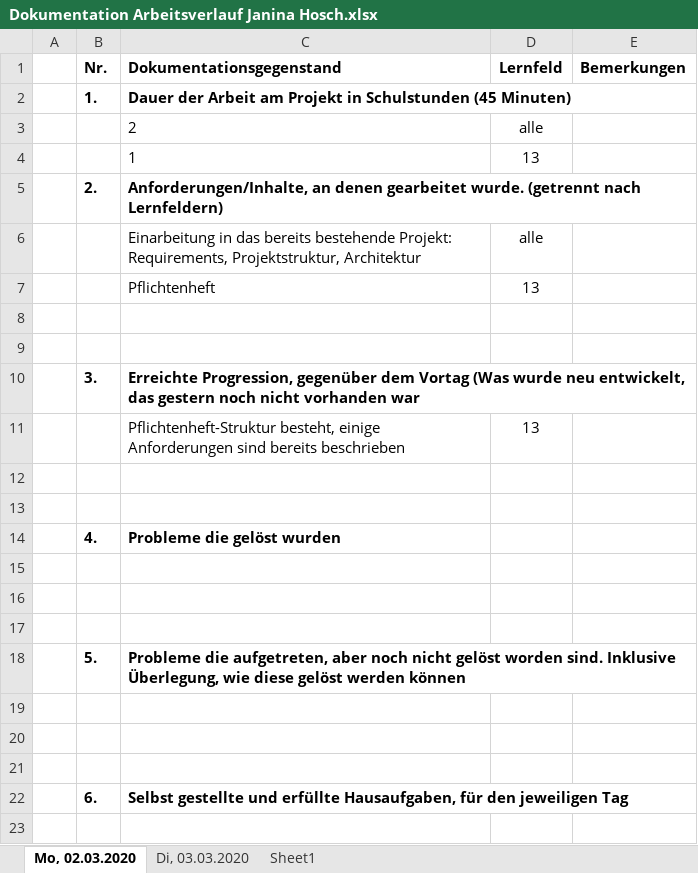
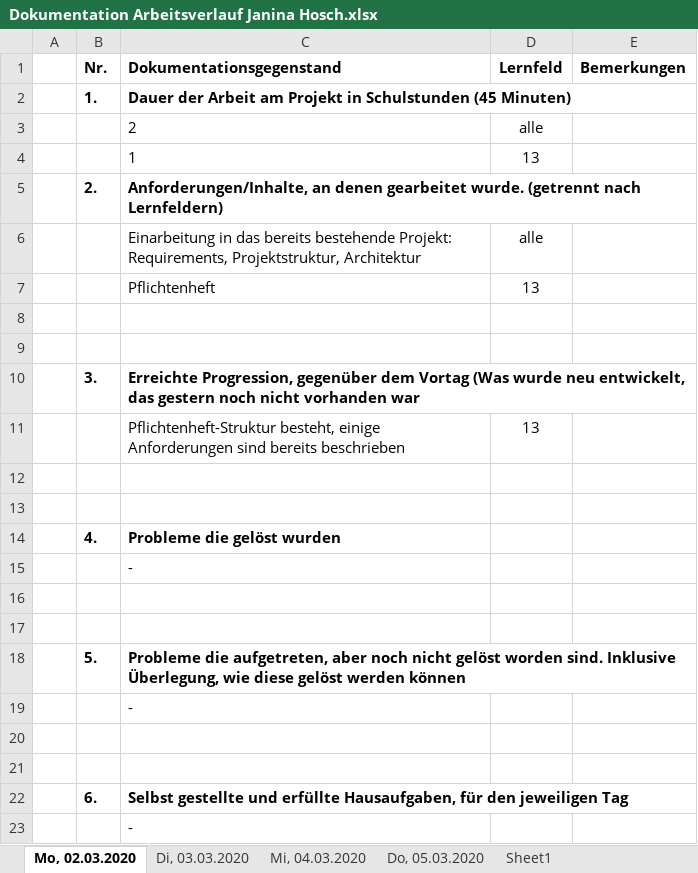
Before and after one commit to hoschi-it/schulprojekt-pi, an Excel workbook: Arbeitsverlauf/Dokumentation Arbeitsverlauf Janina Hosch.xlsx, sheet Mo, 02.03.2020, drawn as a sheet; values as stored, in another font and other column widths than the file's, no borders; the diff names each change by its address in the sheet, - before the commit and + after, or states it on an @@ line.

```diff
--- a/Arbeitsverlauf/Dokumentation Arbeitsverlauf Janina Hosch.xlsx (sheet Mo, 02.03.2020)
+++ b/Arbeitsverlauf/Dokumentation Arbeitsverlauf Janina Hosch.xlsx (sheet Mo, 02.03.2020)
+sheet tab: Mi, 04.03.2020
+sheet tab: Do, 05.03.2020
-C15 (Dokumentationsgegenstand): (empty)
+C15 (Dokumentationsgegenstand): -
-C19 (Dokumentationsgegenstand): (empty)
+C19 (Dokumentationsgegenstand): -
+row 23:  |  | -
```
Also changed, not shown: sheet Di, 03.03.2020.
